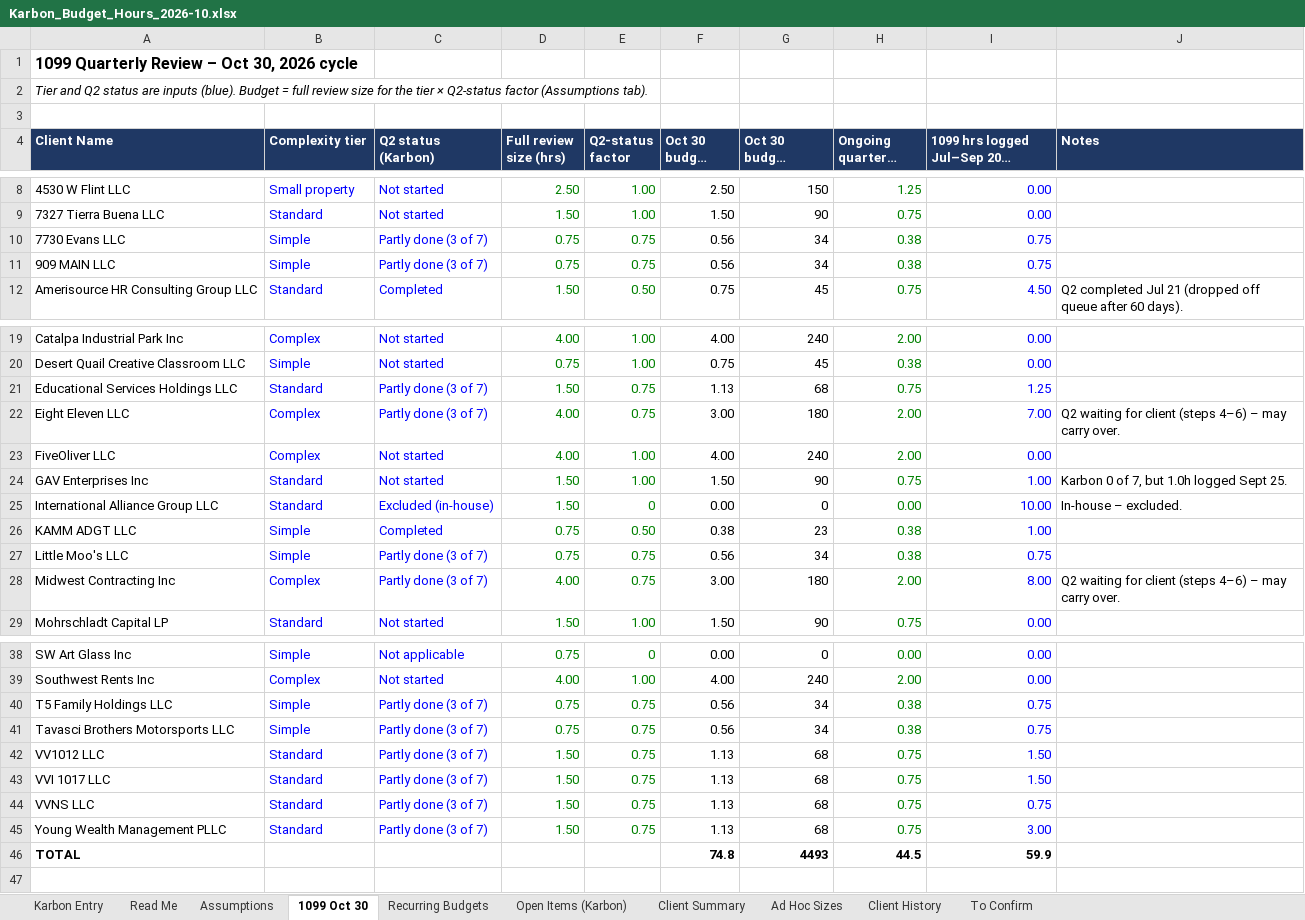
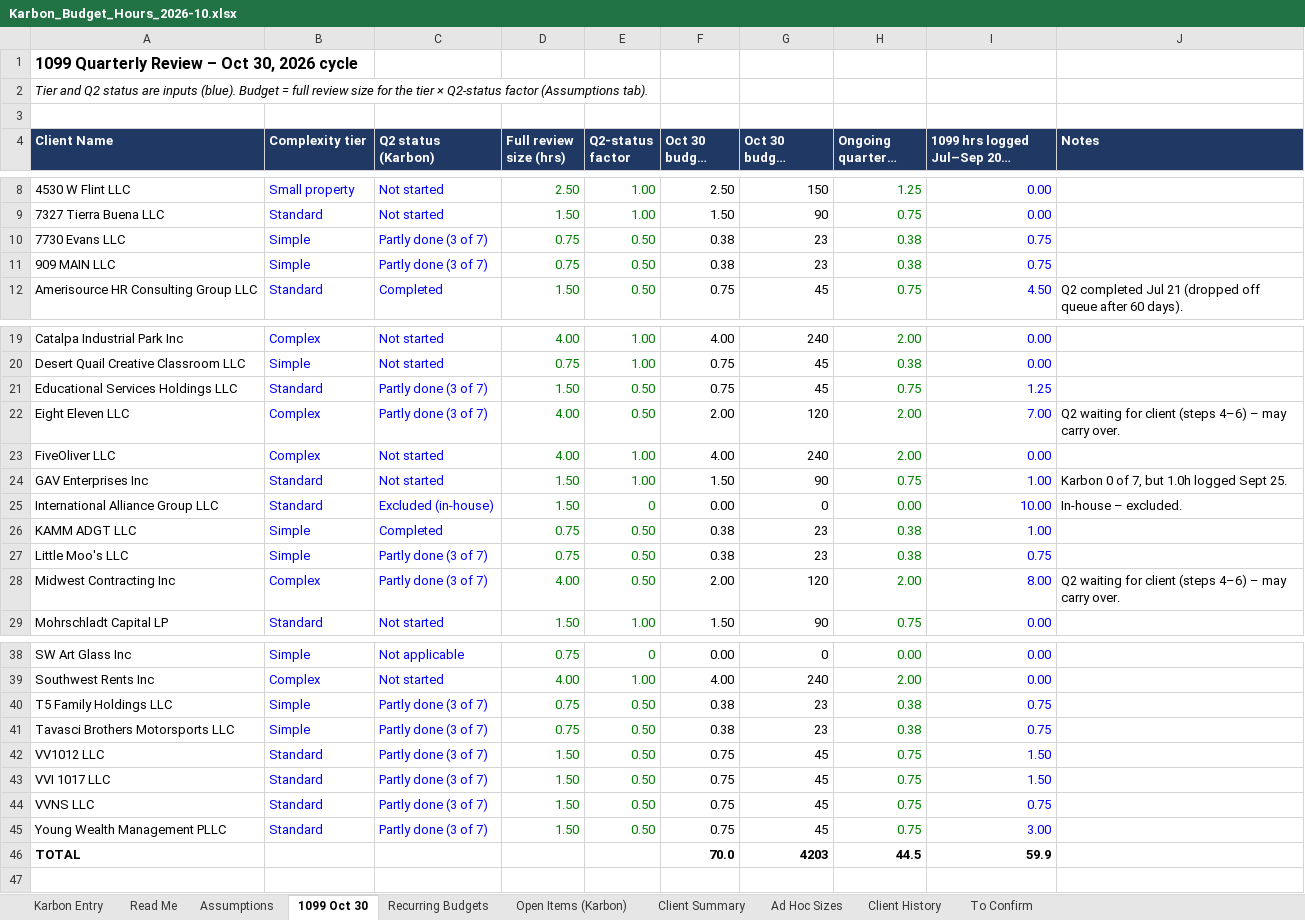
Before and after one commit to Onyxcfo/Onyx-Staff-Hours, an Excel workbook: budget-hours/Karbon_Budget_Hours_2026-10.xlsx, sheet 1099 Oct 30, drawn as a sheet; only a part is shown, gaps mark what is left out; long unchanged cells end in …; values as stored, in another font and other column widths than the file's, no borders; the diff names each change by its address in the sheet, - before the commit and + after, or states it on an @@ line.

```diff
--- a/budget-hours/Karbon_Budget_Hours_2026-10.xlsx (sheet 1099 Oct 30)
+++ b/budget-hours/Karbon_Budget_Hours_2026-10.xlsx (sheet 1099 Oct 30)
-E10:E11 (Q2-status factor): 0.75
+E10:E11 (Q2-status factor): 0.50
-F10:F11 (Oct 30 budget (hrs)): 0.56
+F10:F11 (Oct 30 budget (hrs)): 0.38
-G10:G11 (Oct 30 budget (Minutes)): 34
+G10:G11 (Oct 30 budget (Minutes)): 23
-E21:E22 (Q2-status factor): 0.75
+E21:E22 (Q2-status factor): 0.50
-F21 (Oct 30 budget (hrs)): 1.13
+F21 (Oct 30 budget (hrs)): 0.75
-G21 (Oct 30 budget (Minutes)): 68
+G21 (Oct 30 budget (Minutes)): 45
-F22 (Oct 30 budget (hrs)): 3.00
+F22 (Oct 30 budget (hrs)): 2.00
-G22 (Oct 30 budget (Minutes)): 180
+G22 (Oct 30 budget (Minutes)): 120
-E27:E28 (Q2-status factor): 0.75
+E27:E28 (Q2-status factor): 0.50
-F27 (Oct 30 budget (hrs)): 0.56
+F27 (Oct 30 budget (hrs)): 0.38
-G27 (Oct 30 budget (Minutes)): 34
+G27 (Oct 30 budget (Minutes)): 23
-F28 (Oct 30 budget (hrs)): 3.00
+F28 (Oct 30 budget (hrs)): 2.00
-G28 (Oct 30 budget (Minutes)): 180
+G28 (Oct 30 budget (Minutes)): 120
-E40:E45 (Q2-status factor): 0.75
+E40:E45 (Q2-status factor): 0.50
-F40:F41 (Oct 30 budget (hrs)): 0.56
+F40:F41 (Oct 30 budget (hrs)): 0.38
-G40:G41 (Oct 30 budget (Minutes)): 34
+G40:G41 (Oct 30 budget (Minutes)): 23
-F42:F45 (Oct 30 budget (hrs)): 1.13
+F42:F45 (Oct 30 budget (hrs)): 0.75
-G42:G45 (Oct 30 budget (Minutes)): 68
+G42:G45 (Oct 30 budget (Minutes)): 45
-F46 (Oct 30 budget (hrs)): 74.8
+F46 (Oct 30 budget (hrs)): 70.0
-G46 (Oct 30 budget (Minutes)): 4493
+G46 (Oct 30 budget (Minutes)): 4203
```
Also changed, not shown: sheet Karbon Entry, sheet Open Items (Karbon), sheet Assumptions, sheet Client History, formulas that keep their value, 1 other file.
